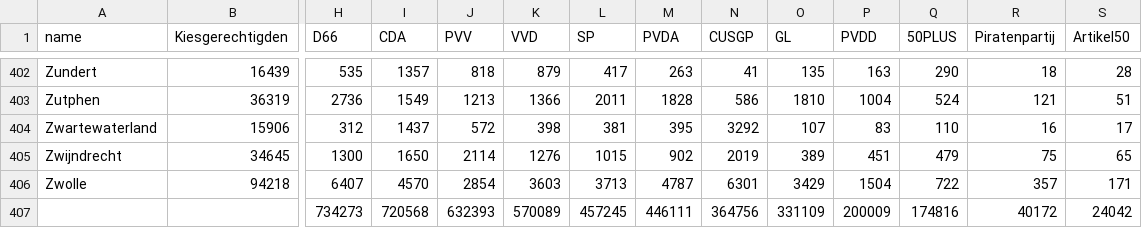
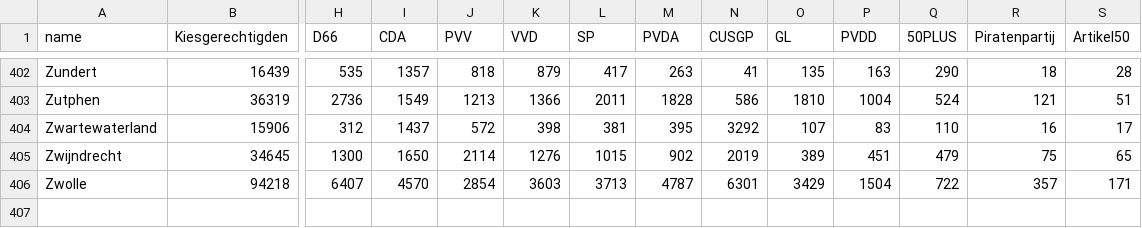
Before and after one commit to BjornvdLaan/VoltMap, a CSV file: epdata.csv, drawn as a sheet; only a part is shown, gaps mark what is left out; rows hold the shown columns only; the diff names each change by its address in the sheet, - before the commit and + after, or states it on an @@ line.

Commit message:
deleted a row in epdata

```diff
--- a/epdata.csv
+++ b/epdata.csv
-row 407:  |  | 734273 | 720568 | 632393 | 570089 | 457245 | 446111 | 364756 | 331109 | 200009 | 174816 | 40172 | 24042
```
Also changed, not shown: 1 other file.
